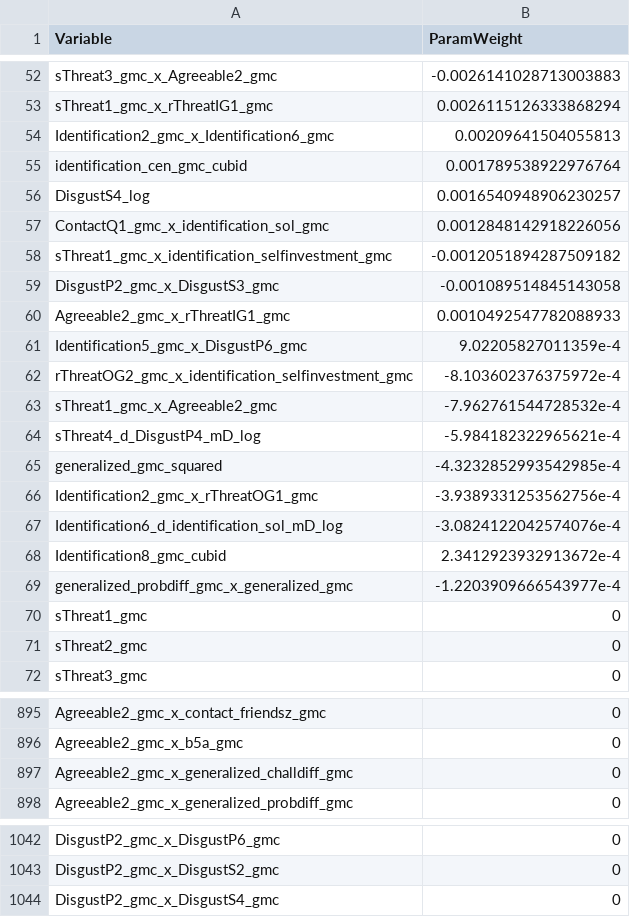
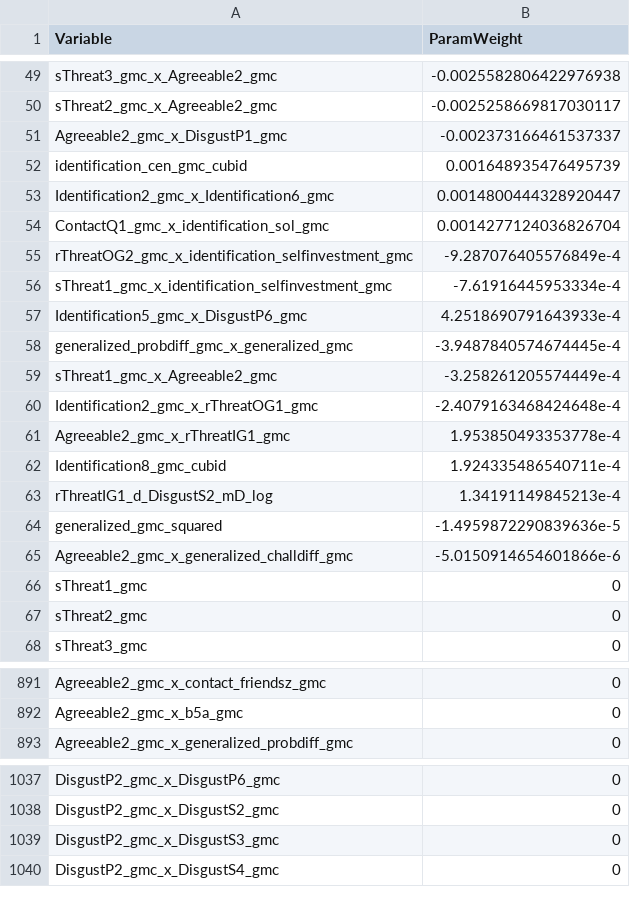
Before and after one commit to xallysie/pp-probers, a CSV file: Analysis/output/ElasticNet_NOTmultilevel_OutgroupAtt_Transformed_with2750preds.csv, drawn as a sheet; only a part is shown, gaps mark what is left out; removed rows and columns are numbered as before the commit, all else as after; the diff covers the shown part only; the diff names each change by its address in the sheet, - before the commit and + after, or states it on an @@ line.

```diff
--- a/Analysis/output/ElasticNet_NOTmultilevel_OutgroupAtt_Transformed_with2750preds.csv
+++ b/Analysis/output/ElasticNet_NOTmultilevel_OutgroupAtt_Transformed_with2750preds.csv
-B49 (ParamWeight): -0.0026141028713003883
+B49 (ParamWeight): -0.0025582806422976938
-row 53: sThreat1_gmc_x_rThreatIG1_gmc | 0.0026115126333868294
-row 54: Identification2_gmc_x_Identification6_gmc | 0.00209641504055813
+row 50: sThreat2_gmc_x_Agreeable2_gmc | -0.0025258669817030117
+row 51: Agreeable2_gmc_x_DisgustP1_gmc | -0.002373166461537337
-B52 (ParamWeight): 0.001789538922976764
+B52 (ParamWeight): 0.001648935476495739
-row 56: DisgustS4_log | 0.0016540948906230257
+row 53: Identification2_gmc_x_Identification6_gmc | 0.0014800444328920447
-B54 (ParamWeight): 0.0012848142918226056
+B54 (ParamWeight): 0.0014277124036826704
+row 55: rThreatOG2_gmc_x_identification_selfinvestment_gmc | -9.287076405576849e-4
-B56 (ParamWeight): -0.0012051894287509182
+B56 (ParamWeight): -7.61916445953334e-4
-row 59: DisgustP2_gmc_x_DisgustS3_gmc | -0.001089514845143058
-row 60: Agreeable2_gmc_x_rThreatIG1_gmc | 0.0010492547782088933
-B57 (ParamWeight): 9.02205827011359e-4
+B57 (ParamWeight): 4.2518690791643933e-4
-row 62: rThreatOG2_gmc_x_identification_selfinvestment_gmc | -8.103602376375972e-4
+row 58: generalized_probdiff_gmc_x_generalized_gmc | -3.9487840574674445e-4
-B59 (ParamWeight): -7.962761544728532e-4
+B59 (ParamWeight): -3.258261205574449e-4
-row 64: sThreat4_d_DisgustP4_mD_log | -5.984182322965621e-4
-row 65: generalized_gmc_squared | -4.3232852993542985e-4
-B60 (ParamWeight): -3.9389331253562756e-4
+B60 (ParamWeight): -2.4079163468424648e-4
-row 67: Identification6_d_identification_sol_mD_log | -3.0824122042574076e-4
+row 61: Agreeable2_gmc_x_rThreatIG1_gmc | 1.953850493353778e-4
-B62 (ParamWeight): 2.3412923932913672e-4
+B62 (ParamWeight): 1.924335486540711e-4
-row 69: generalized_probdiff_gmc_x_generalized_gmc | -1.2203909666543977e-4
+row 63: rThreatIG1_d_DisgustS2_mD_log | 1.34191149845213e-4
+row 64: generalized_gmc_squared | -1.4959872290839636e-5
+row 65: Agreeable2_gmc_x_generalized_challdiff_gmc | -5.0150914654601866e-6
-row 897: Agreeable2_gmc_x_generalized_challdiff_gmc | 0
+row 1039: DisgustP2_gmc_x_DisgustS3_gmc | 0
```
Also changed, not shown: 20 added rows, 19 removed rows and 31 edited cells elsewhere in this file, Submission/paramWeights_bias.csv, Submission/paramWeights_outgroup_att.csv, 18 other files.
